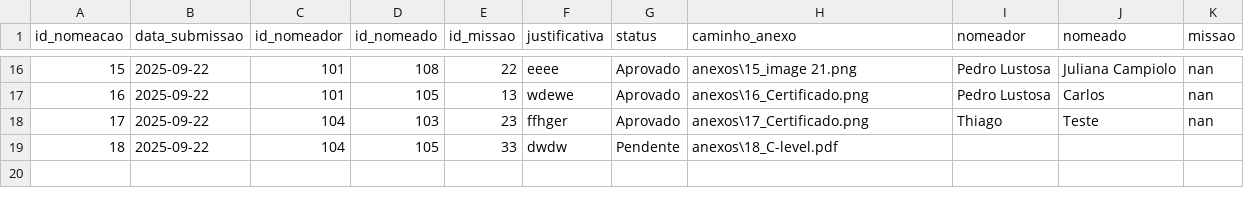
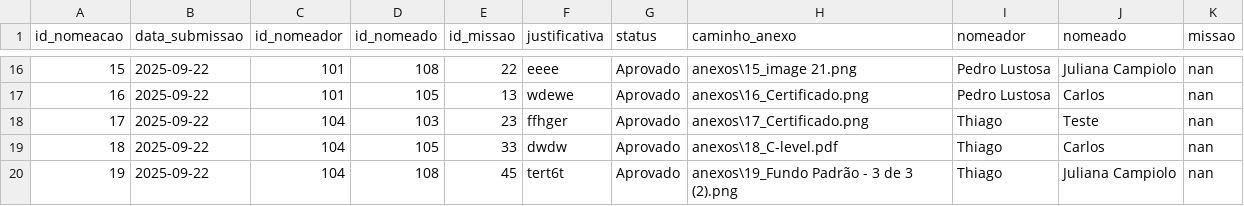
Before and after one commit to pedrolustosab/programa_mais_geams, a CSV file: data/fact_nomeacao.csv, drawn as a sheet; only a part is shown, gaps mark what is left out.

```diff
--- a/data/fact_nomeacao.csv
+++ b/data/fact_nomeacao.csv
@@ -18,2 +18,3 @@ id_nomeacao;data_submissao;id_nomeador;id_nomeado;id_missao;justificativa;status
 17;2025-09-22;104;103;23;ffhger;Aprovado;anexos\17_Certificado.png;Thiago;Teste;nan
-18;2025-09-22;104;105;33;dwdw;Pendente;anexos\18_C-level.pdf;;;
+18;2025-09-22;104;105;33;dwdw;Aprovado;anexos\18_C-level.pdf;Thiago;Carlos;nan
+19;2025-09-22;104;108;45;tert6t;Aprovado;anexos\19_Fundo Padrão - 3 de 3 (2).png;Thiago;Juliana Campiolo;nan
```
Also changed, not shown: 2 other files.
